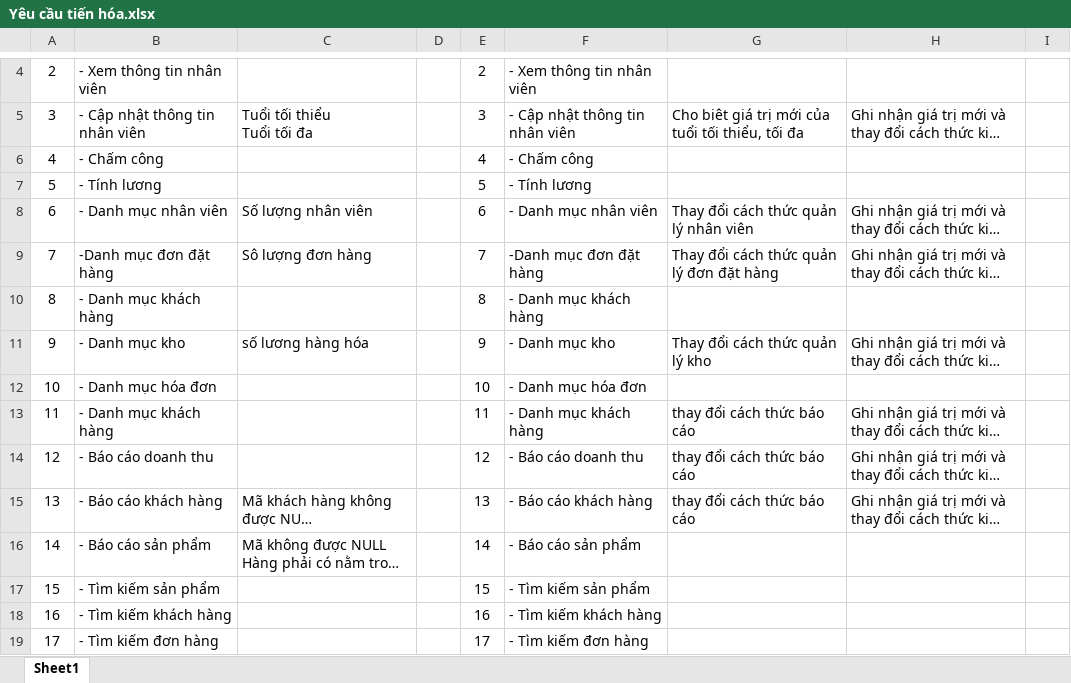
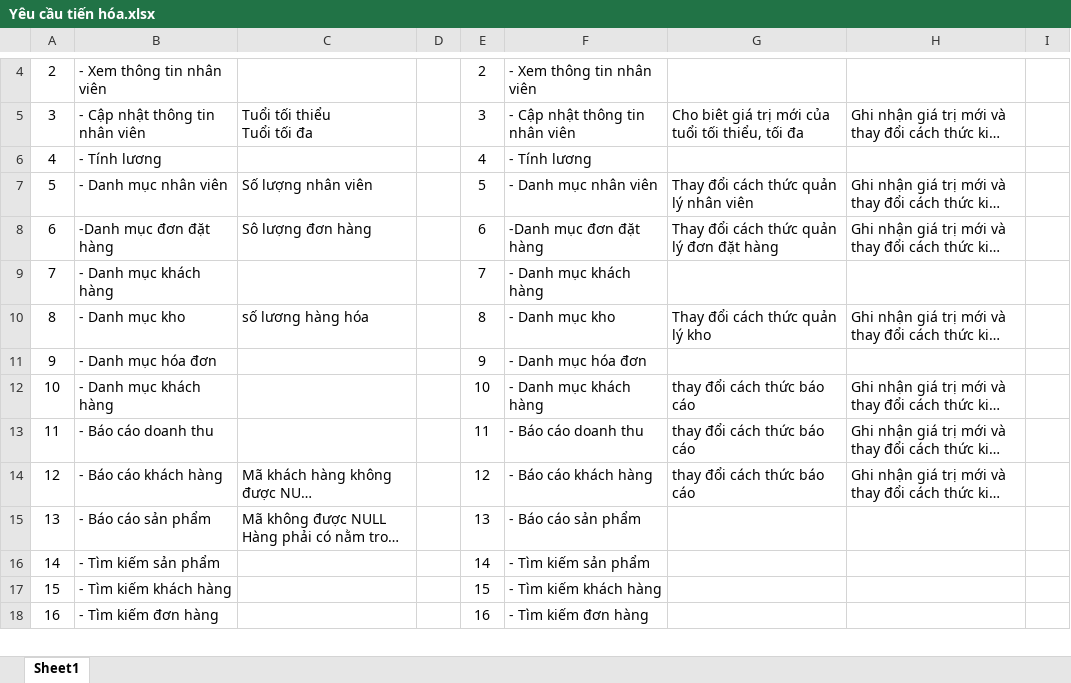
Before and after one commit to CNPM-Team-1/CNPM, an Excel workbook: Phân tích/Yêu cầu tiến hóa.xlsx, sheet Sheet1, drawn as a sheet; only a part is shown, gaps mark what is left out; long unchanged cells end in …; values as stored, in another font and other column widths than the file's, no borders; removed rows and columns are numbered as before the commit, all else as after; the diff covers the shown part only; the diff names each change by its address in the sheet, - before the commit and + after, or states it on an @@ line.

```diff
--- a/Phân tích/Yêu cầu tiến hóa.xlsx (sheet Sheet1)
+++ b/Phân tích/Yêu cầu tiến hóa.xlsx (sheet Sheet1)
-row 6: 4 | - Chấm công |  |  | 4 | - Chấm công
@@ column A renumbered from row 6 down @@
-E6: 5
+E6: 4
-E7: 6
+E7: 5
-E8: 7
+E8: 6
-E9: 8
+E9: 7
-E10: 9
+E10: 8
-E11: 10
+E11: 9
-E12: 11
+E12: 10
-E13: 12
+E13: 11
-E14: 13
+E14: 12
-E15: 14
+E15: 13
-E16: 15
+E16: 14
-E17: 16
+E17: 15
-E18: 17
+E18: 16
```
Also changed, not shown: 18 edited cells elsewhere in this sheet, Phân tích/Yêu cầu bảo mật.xlsx, Phân tích/Yêu cầu hiệu quả.xlsx, 6 other files.
